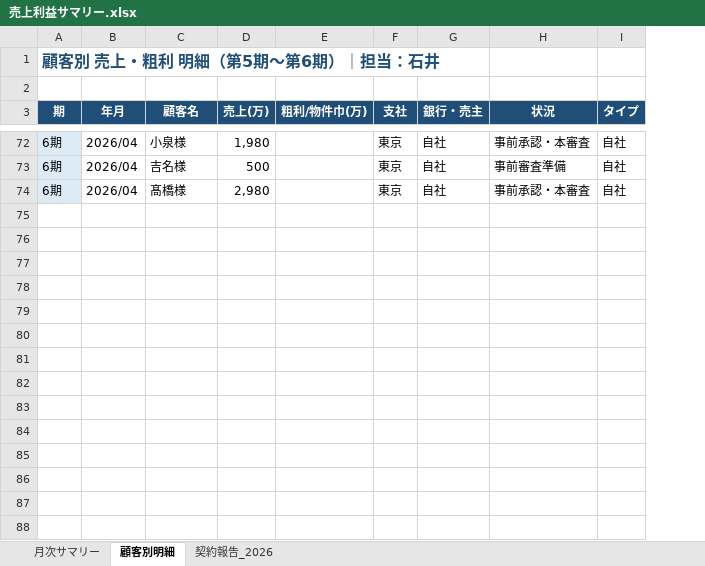
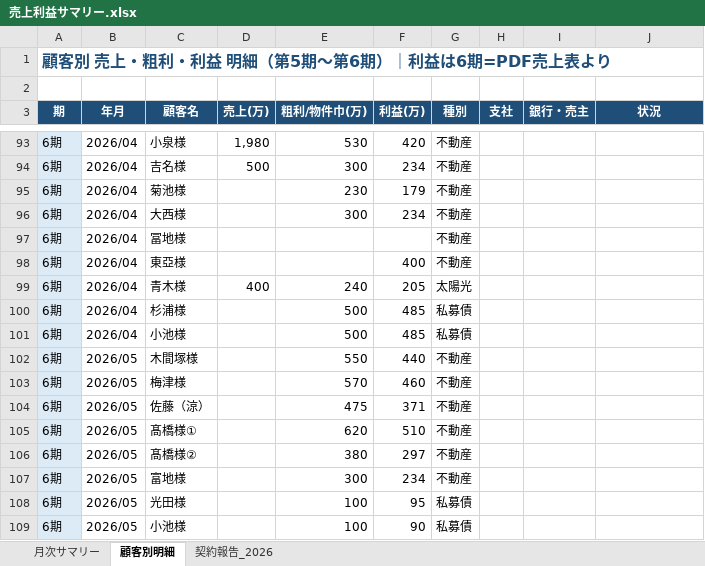
Before and after one commit to hasegawa212/-, an Excel workbook: 経営管理/02_財務・会計/売上利益管理/売上利益サマリー.xlsx, sheet 顧客別明細, drawn as a sheet; only a part is shown, gaps mark what is left out; values as stored, in another font and other column widths than the file's, no borders; removed rows and columns are numbered as before the commit, all else as after; the diff covers the shown part only; the diff names each change by its address in the sheet, - before the commit and + after, or states it on an @@ line.

```diff
--- a/経営管理/02_財務・会計/売上利益管理/売上利益サマリー.xlsx (sheet 顧客別明細)
+++ b/経営管理/02_財務・会計/売上利益管理/売上利益サマリー.xlsx (sheet 顧客別明細)
+column F (利益(万)), rows 93-94: 420 | 234
+column G (種別), rows 93-94: 不動産 | 不動産
-column I (タイプ), rows 72-73: 自社 | 自社
-A1 (期): 顧客別 売上・粗利 明細（第5期〜第6期）｜担当：石井
+A1 (期): 顧客別 売上・粗利・利益 明細（第5期〜第6期）｜利益は6期=PDF売上表より
-E93 (粗利/物件巾(万)): (empty)
+E93 (粗利/物件巾(万)): 530
-H93:H94 (支社): 東京
+H93:H94 (支社): (empty)
-I93:I94 (銀行・売主): 自社
+I93:I94 (銀行・売主): (empty)
-J93 (状況): 事前承認・本審査
+J93 (状況): (empty)
-E94 (粗利/物件巾(万)): (empty)
+E94 (粗利/物件巾(万)): 300
-J94 (状況): 事前審査準備
+J94 (状況): (empty)
-row 74: 6期 | 2026/04 | 髙橋様 | 2,980 |  | 東京 | 自社 | 事前承認・本審査 | 自社
+row 95: 6期 | 2026/04 | 菊池様 |  | 230 | 179 | 不動産
+row 96: 6期 | 2026/04 | 大西様 |  | 300 | 234 | 不動産
+row 97: 6期 | 2026/04 | 冨地様 |  |  |  | 不動産
+row 98: 6期 | 2026/04 | 東亞様 |  |  | 400 | 不動産
+row 99: 6期 | 2026/04 | 青木様 | 400 | 240 | 205 | 太陽光
+row 100: 6期 | 2026/04 | 杉浦様 |  | 500 | 485 | 私募債
+row 101: 6期 | 2026/04 | 小池様 |  | 500 | 485 | 私募債
+row 102: 6期 | 2026/05 | 木間塚様 |  | 550 | 440 | 不動産
+row 103: 6期 | 2026/05 | 梅津様 |  | 570 | 460 | 不動産
+row 104: 6期 | 2026/05 | 佐藤（涼） |  | 475 | 371 | 不動産
+row 105: 6期 | 2026/05 | 髙橋様① |  | 620 | 510 | 不動産
+row 106: 6期 | 2026/05 | 髙橋様② |  | 380 | 297 | 不動産
+row 107: 6期 | 2026/05 | 富地様 |  | 300 | 234 | 不動産
+row 108: 6期 | 2026/05 | 光田様 |  | 100 | 95 | 私募債
+row 109: 6期 | 2026/05 | 小池様 |  | 100 | 90 | 私募債
```
Also changed, not shown: 40 added rows, 4 removed rows and 31 edited cells elsewhere in this sheet, sheet 月次サマリー, 3 other files.
